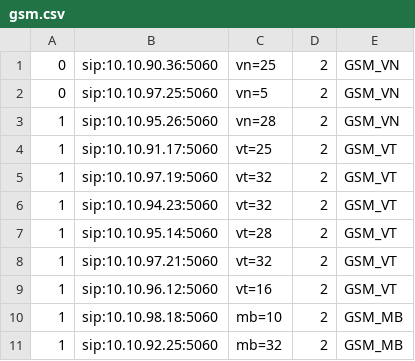
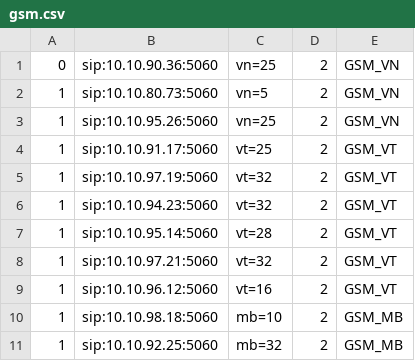
Before and after one commit to devops-itcs/CONFIG-CHANNEL-SIP-TC-9434, a CSV file: gsm.csv, drawn as a sheet.

Commit message:
Update gsm.csv

```diff
--- a/gsm.csv
+++ b/gsm.csv
@@ -1,4 +1,4 @@
 0,sip:10.10.90.36:5060,vn=25,2,GSM_VN
-0,sip:10.10.97.25:5060,vn=5,2,GSM_VN
-1,sip:10.10.95.26:5060,vn=28,2,GSM_VN
+1,sip:10.10.80.73:5060,vn=5,2,GSM_VN
+1,sip:10.10.95.26:5060,vn=25,2,GSM_VN
 1,sip:10.10.91.17:5060,vt=25,2,GSM_VT
```
